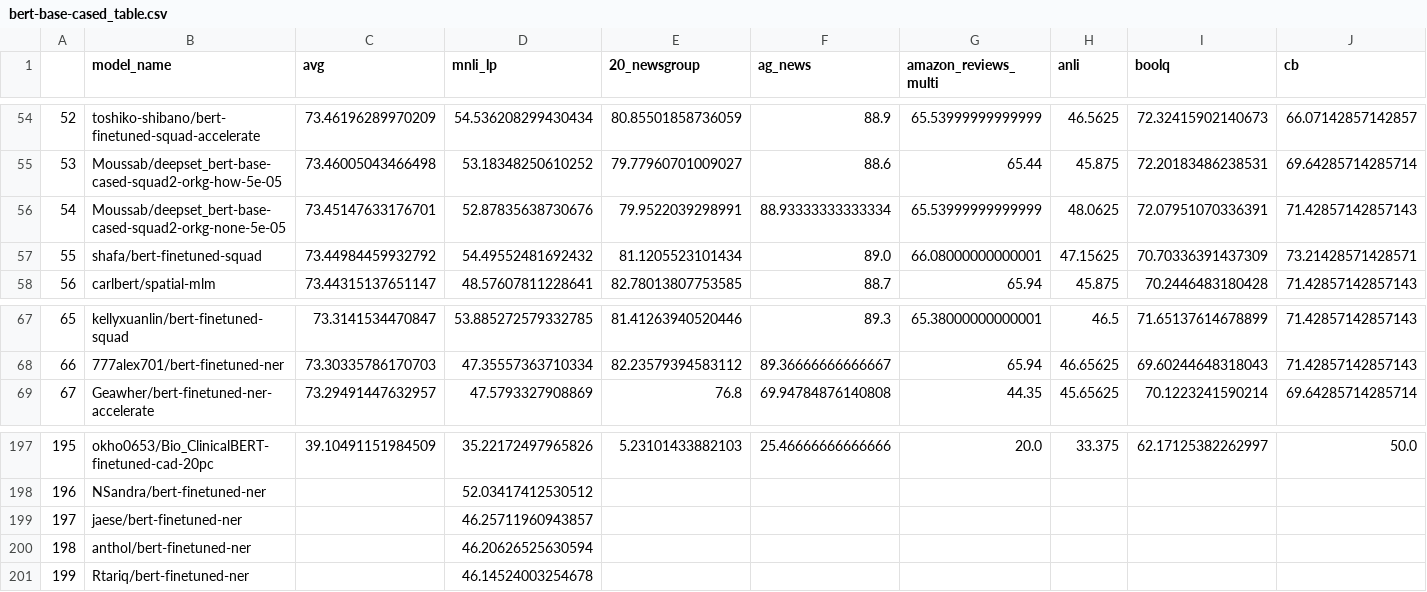
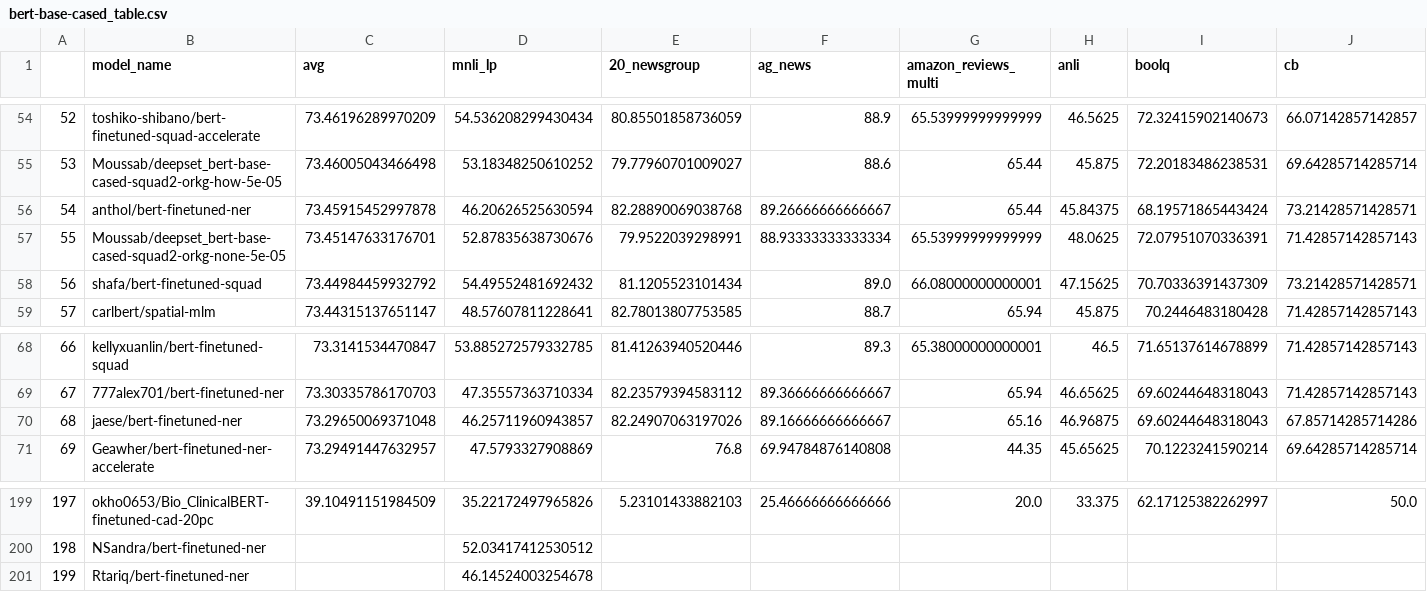
Before and after one commit to IBM/model-recycling, a CSV file: results/bert-base-cased_table.csv, drawn as a sheet; only a part is shown, gaps mark what is left out; removed rows and columns are numbered as before the commit, all else as after; rows hold the shown columns only; the diff names each change by its address in the sheet, - before the commit and + after, or states it on an @@ line.

```diff
--- a/results/bert-base-cased_table.csv
+++ b/results/bert-base-cased_table.csv
+row 56: 54 | anthol/bert-finetuned-ner | 73.45915452997878 | 46.20626525630594 | 82.28890069038768 | 89.26666666666667 | 65.44 | 45.84375 | 68.19571865443424 | 73.21428571428571
@@ column A renumbered between rows 57 and 200 @@
+row 70: 68 | jaese/bert-finetuned-ner | 73.29650069371048 | 46.25711960943857 | 82.24907063197026 | 89.16666666666667 | 65.16 | 46.96875 | 69.60244648318043 | 67.85714285714286
-row 199: 197 | jaese/bert-finetuned-ner |  | 46.25711960943857
-row 200: 198 | anthol/bert-finetuned-ner |  | 46.20626525630594
```
Also changed, not shown: results/bert-base-uncased_table.csv, 3 other files.
